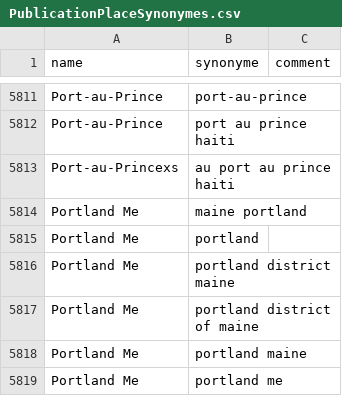
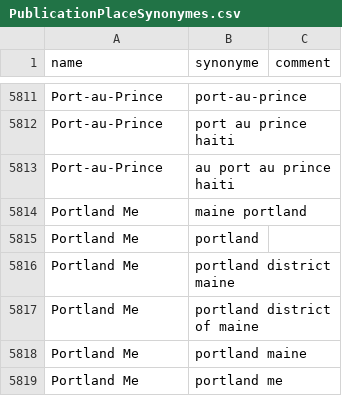
Before and after one commit to COMHIS/bibliographica, a CSV file: inst/extdata/PublicationPlaceSynonymes.csv, drawn as a sheet; only a part is shown, gaps mark what is left out.

```diff
--- a/inst/extdata/PublicationPlaceSynonymes.csv
+++ b/inst/extdata/PublicationPlaceSynonymes.csv
@@ -5812,3 +5812,3 @@ Port-au-Prince;port-au-prince;
 Port-au-Prince;port au prince haiti;
-Port-au-Princexs;au port au prince haiti
+Port-au-Prince;au port au prince haiti
 Portland Me;maine portland;
```
Also changed, not shown: inst/extdata/tests_polish_physical_extent.csv, 4 other files.
